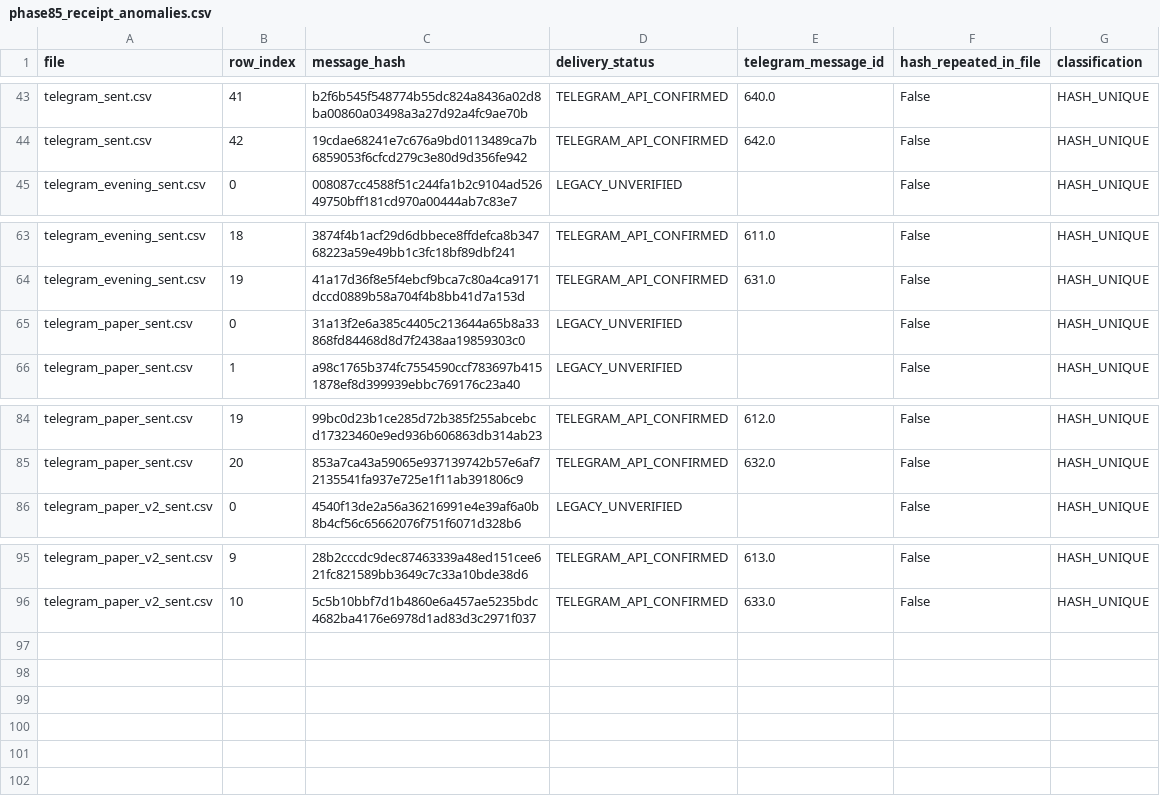
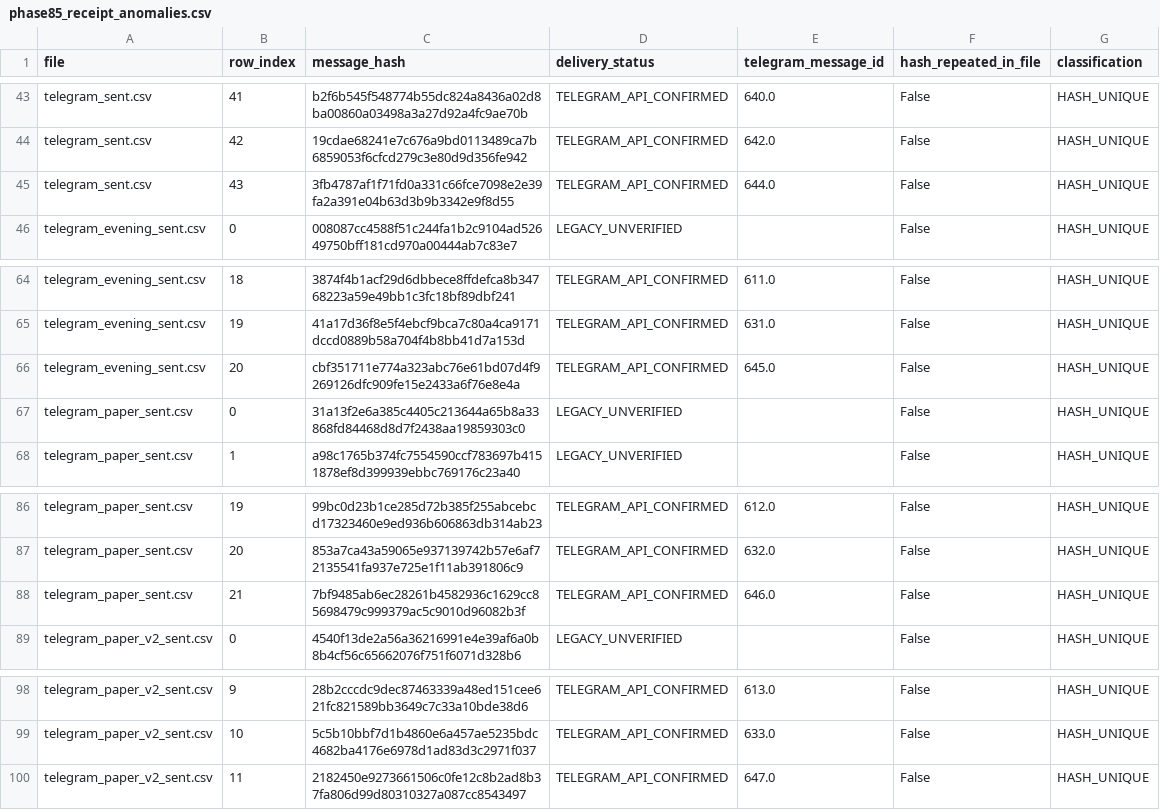
Before and after one commit to vishwasgarg5/stock-picker, a CSV file: data/phase85_receipt_anomalies.csv, drawn as a sheet; only a part is shown, gaps mark what is left out.

```diff
--- a/data/phase85_receipt_anomalies.csv
+++ b/data/phase85_receipt_anomalies.csv
@@ -44,2 +44,3 @@ telegram_sent.csv,41,b2f6b545f548774b55dc824a8436a02d8ba00860a03498a3a27d92a4fc9
 telegram_sent.csv,42,19cdae68241e7c676a9bd0113489ca7b6859053f6cfcd279c3e80d9d356fe942,TELEGRAM_API_CONFIRMED,642.0,False,HASH_UNIQUE
+telegram_sent.csv,43,3fb4787af1f71fd0a331c66fce7098e2e39fa2a391e04b63d3b9b3342e9f8d55,TELEGRAM_API_CONFIRMED,644.0,False,HASH_UNIQUE
 telegram_evening_sent.csv,0,008087cc4588f51c244fa1b2c9104ad52649750bff181cd970a00444ab7c83e7,LEGACY_UNVERIFIED,,False,HASH_UNIQUE
@@ -64,2 +65,3 @@ telegram_evening_sent.csv,18,3874f4b1acf29d6dbbece8ffdefca8b34768223a59e49bb1c3f
 telegram_evening_sent.csv,19,41a17d36f8e5f4ebcf9bca7c80a4ca9171dccd0889b58a704f4b8bb41d7a153d,TELEGRAM_API_CONFIRMED,631.0,False,HASH_UNIQUE
+telegram_evening_sent.csv,20,cbf351711e774a323abc76e61bd07d4f9269126dfc909fe15e2433a6f76e8e4a,TELEGRAM_API_CONFIRMED,645.0,False,HASH_UNIQUE
 telegram_paper_sent.csv,0,31a13f2e6a385c4405c213644a65b8a33868fd84468d8d7f2438aa19859303c0,LEGACY_UNVERIFIED,,False,HASH_UNIQUE
@@ -85,2 +87,3 @@ telegram_paper_sent.csv,19,99bc0d23b1ce285d72b385f255abcebcd17323460e9ed936b6068
 telegram_paper_sent.csv,20,853a7ca43a59065e937139742b57e6af72135541fa937e725e1f11ab391806c9,TELEGRAM_API_CONFIRMED,632.0,False,HASH_UNIQUE
+telegram_paper_sent.csv,21,7bf9485ab6ec28261b4582936c1629cc85698479c999379ac5c9010d96082b3f,TELEGRAM_API_CONFIRMED,646.0,False,HASH_UNIQUE
 telegram_paper_v2_sent.csv,0,4540f13de2a56a36216991e4e39af6a0b8b4cf56c65662076f751f6071d328b6,LEGACY_UNVERIFIED,,False,HASH_UNIQUE
@@ -96 +99,2 @@ telegram_paper_v2_sent.csv,9,28b2cccdc9dec87463339a48ed151cee621fc821589bb3649c7
 telegram_paper_v2_sent.csv,10,5c5b10bbf7d1b4860e6a457ae5235bdc4682ba4176e6978d1ad83d3c2971f037,TELEGRAM_API_CONFIRMED,633.0,False,HASH_UNIQUE
+telegram_paper_v2_sent.csv,11,2182450e9273661506c0fe12c8b2ad8b37fa806d99d80310327a087cc8543497,TELEGRAM_API_CONFIRMED,647.0,False,HASH_UNIQUE
```
Also changed, not shown: data/index_intelligence_summary.csv, data/phase77_telegram_delivery_audit.csv, 46 other files.
